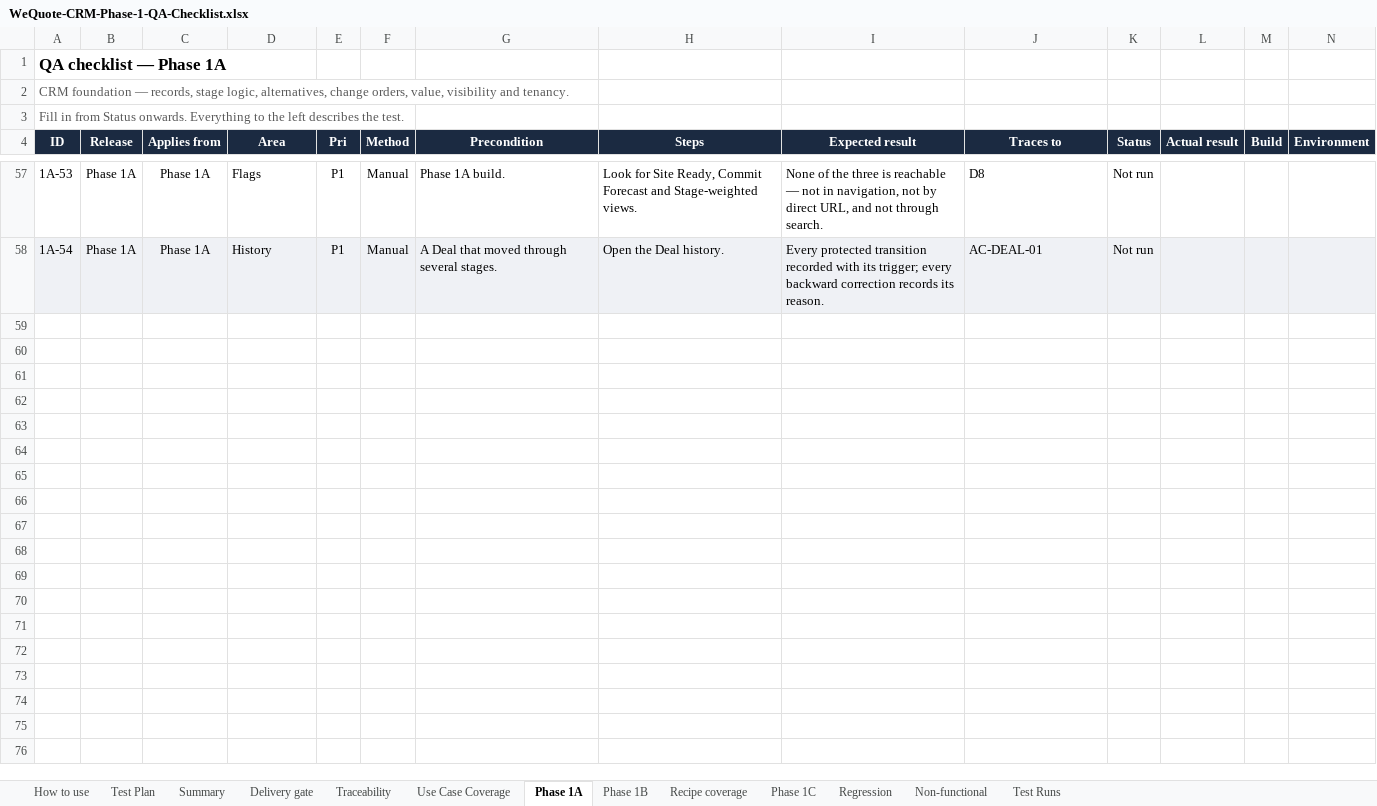
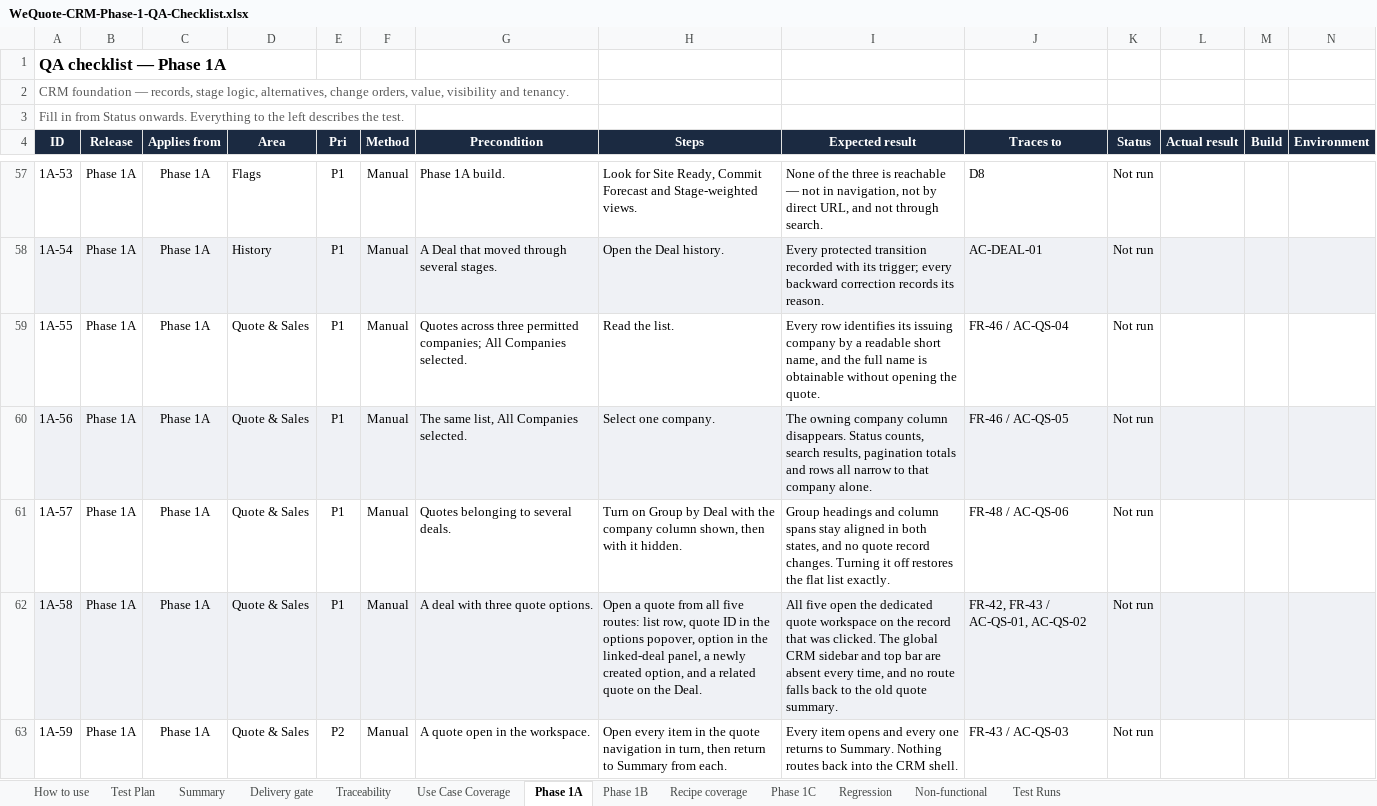
Before and after one commit to candycccc/CRM-automation, an Excel workbook: docs/WeQuote-CRM-Phase-1-QA-Checklist.xlsx, sheet Phase 1A, drawn as a sheet; only a part is shown, gaps mark what is left out; values as stored, in another font and other column widths than the file's, no borders; conditional formats not drawn; rows hold the shown columns only; the diff covers the shown part only; the diff names each change by its address in the sheet, - before the commit and + after, or states it on an @@ line.

Commit message:
quote link deal

```diff
--- a/docs/WeQuote-CRM-Phase-1-QA-Checklist.xlsx (sheet Phase 1A)
+++ b/docs/WeQuote-CRM-Phase-1-QA-Checklist.xlsx (sheet Phase 1A)
+row 59: 1A-55 | Phase 1A | Phase 1A | Quote & Sales | P1 | Manual | Quotes across three permitted companies; All Companies selected. | Read the list. | Every row identifies its issuing company by a readable short name, and the full name is obtainable without opening the quote. | FR-46 / AC-QS-04 | Not run
+row 60: 1A-56 | Phase 1A | Phase 1A | Quote & Sales | P1 | Manual | The same list, All Companies selected. | Select one company. | The owning company column disappears. Status counts, search results, pagination totals and rows all narrow to that company alone. | FR-46 / AC-QS-05 | Not run
+row 61: 1A-57 | Phase 1A | Phase 1A | Quote & Sales | P1 | Manual | Quotes belonging to several deals. | Turn on Group by Deal with the company column shown, then with it hidden. | Group headings and column spans stay aligned in both states, and no quote record changes. Turning it off restores the flat list exactly. | FR-48 / AC-QS-06 | Not run
+row 62: 1A-58 | Phase 1A | Phase 1A | Quote & Sales | P1 | Manual | A deal with three quote options. | Open a quote from all five routes: list row, quote ID in the options popover, option in the linked-deal panel, a newly created option, and a related quote on the Deal. | All five open the dedicated quote workspace on the record that was clicked. The global CRM sidebar and top bar are absent every time, and no route falls back to the old quote summary. | FR-42, FR-43 / AC-QS-01, AC-QS-02 | Not run
+row 63: 1A-59 | Phase 1A | Phase 1A | Quote & Sales | P2 | Manual | A quote open in the workspace. | Open every item in the quote navigation in turn, then return to Summary from each. | Every item opens and every one returns to Summary. Nothing routes back into the CRM shell. | FR-43 / AC-QS-03 | Not run
```
Also changed, not shown: 12 added rows and 23 edited cells elsewhere in this sheet, sheet Use Case Coverage, sheet Delivery gate, sheet Phase 1C, sheet Summary, sheet Traceability, sheet Non-functional, 2 more sheets, 10 other files.
